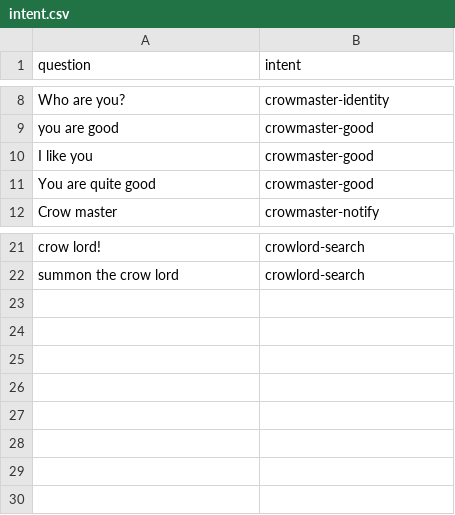
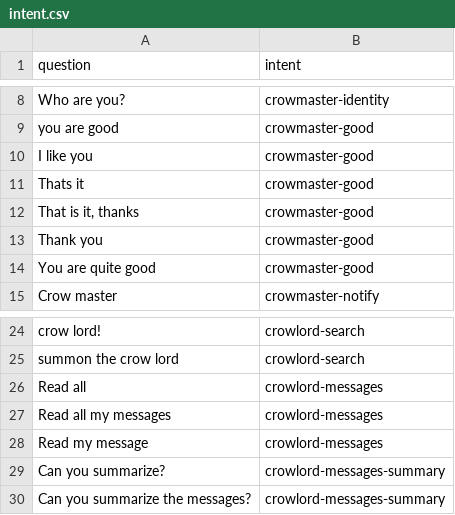
Before and after one commit to Aabhash/crowmaster, a CSV file: data/intent.csv, drawn as a sheet; only a part is shown, gaps mark what is left out.

```diff
--- a/data/intent.csv
+++ b/data/intent.csv
@@ -10,2 +10,5 @@ question,intent
 "I like you", crowmaster-good
+"Thats it", crowmaster-good
+"That is it, thanks", crowmaster-good
+"Thank you", crowmaster-good
 "You are quite good", crowmaster-good
@@ -22 +25,6 @@ question,intent
 "summon the crow lord", crowlord-search
+"Read all", crowlord-messages
+"Read all my messages", crowlord-messages
+"Read my message", crowlord-messages
+"Can you summarize?", crowlord-messages-summary
+"Can you summarize the messages?", crowlord-messages-summary
```
Also changed, not shown: data/dialogues.csv, 8 other files.
